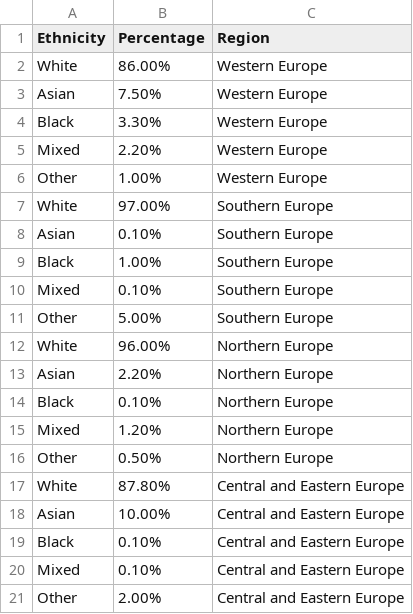
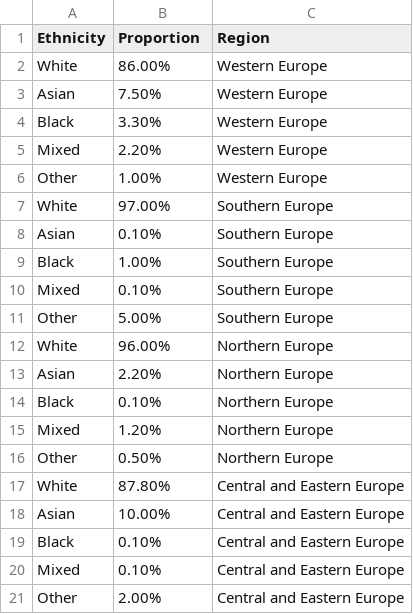
Before and after one commit to tigdf/FIT3179-Data-Vis-2, a CSV file: datasets/Ethnic diversity of Europe (Eurostat).csv, drawn as a sheet.

Commit message:
Add files via upload

```diff
--- a/datasets/Ethnic diversity of Europe (Eurostat).csv
+++ b/datasets/Ethnic diversity of Europe (Eurostat).csv
@@ -1,2 +1,2 @@
-Ethnicity,Percentage,Region
+Ethnicity,Proportion,Region
 White,86.00%,Western Europe
```
